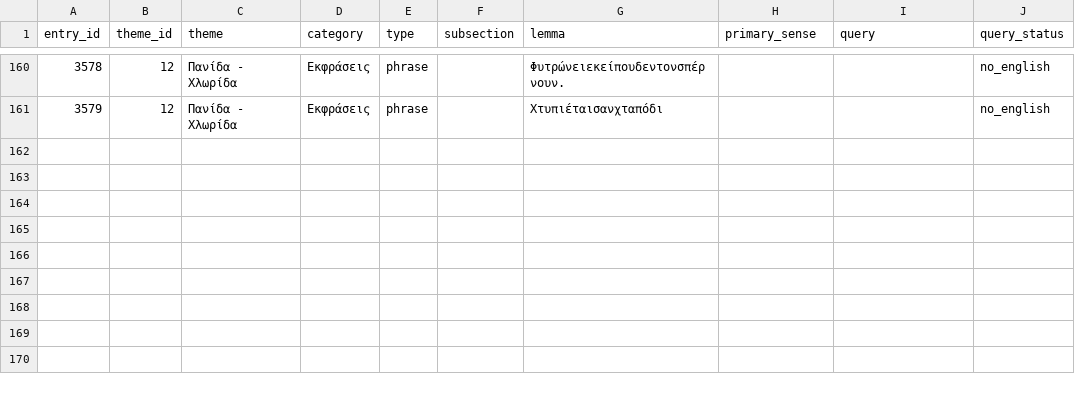
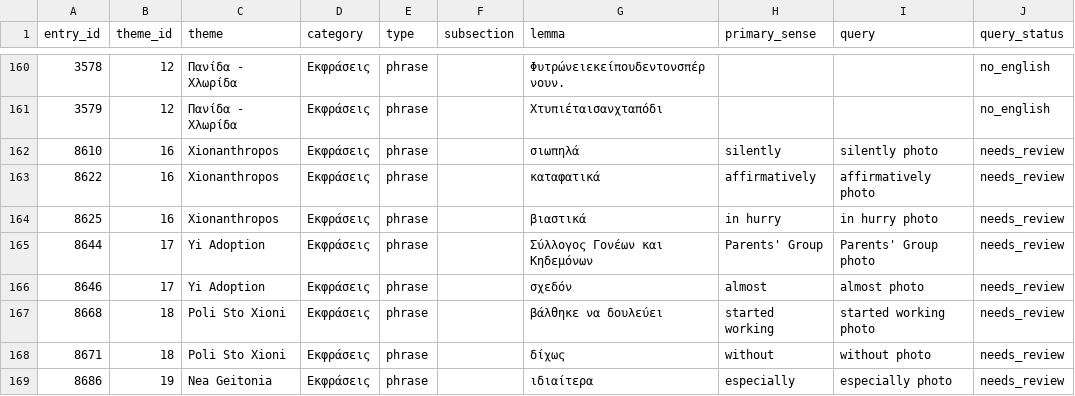
Before and after one commit to jackdreilly/greek-vocabulary-study, a CSV file: public/data/image-queries/phrase.csv, drawn as a sheet; only a part is shown, gaps mark what is left out; the diff names each change by its address in the sheet, - before the commit and + after, or states it on an @@ line.

```diff
--- a/public/data/image-queries/phrase.csv
+++ b/public/data/image-queries/phrase.csv
+row 162: 8610 | 16 | Xionanthropos | Εκφράσεις | phrase |  | σιωπηλά | silently | silently photo | needs_review
+row 163: 8622 | 16 | Xionanthropos | Εκφράσεις | phrase |  | καταφατικά | affirmatively | affirmatively photo | needs_review
+row 164: 8625 | 16 | Xionanthropos | Εκφράσεις | phrase |  | βιαστικά | in hurry | in hurry photo | needs_review
+row 165: 8644 | 17 | Yi Adoption | Εκφράσεις | phrase |  | Σύλλογος Γονέων και Κηδεμόνων | Parents' Group | Parents' Group photo | needs_review
+row 166: 8646 | 17 | Yi Adoption | Εκφράσεις | phrase |  | σχεδόν | almost | almost photo | needs_review
+row 167: 8668 | 18 | Poli Sto Xioni | Εκφράσεις | phrase |  | βάλθηκε να δουλεύει | started working | started working photo | needs_review
+row 168: 8671 | 18 | Poli Sto Xioni | Εκφράσεις | phrase |  | δίχως | without | without photo | needs_review
+row 169: 8686 | 19 | Nea Geitonia | Εκφράσεις | phrase |  | ιδιαίτερα | especially | especially photo | needs_review
```
Also changed, not shown: public/data/image-queries/adjective.csv, 31 other files.
